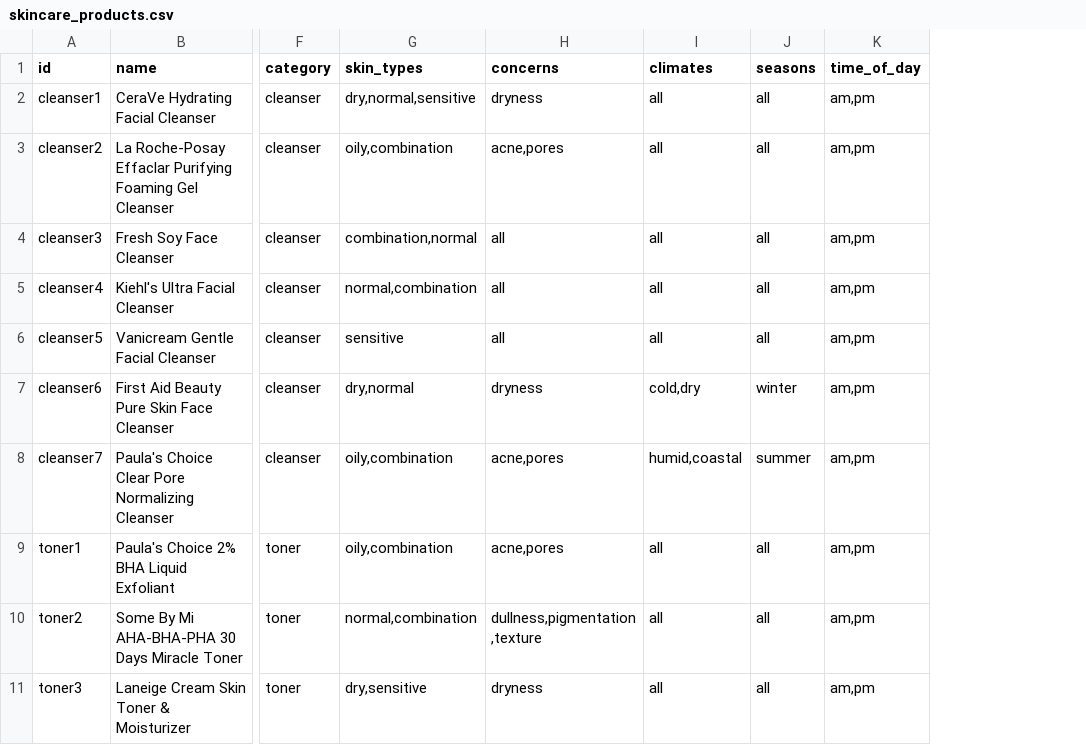
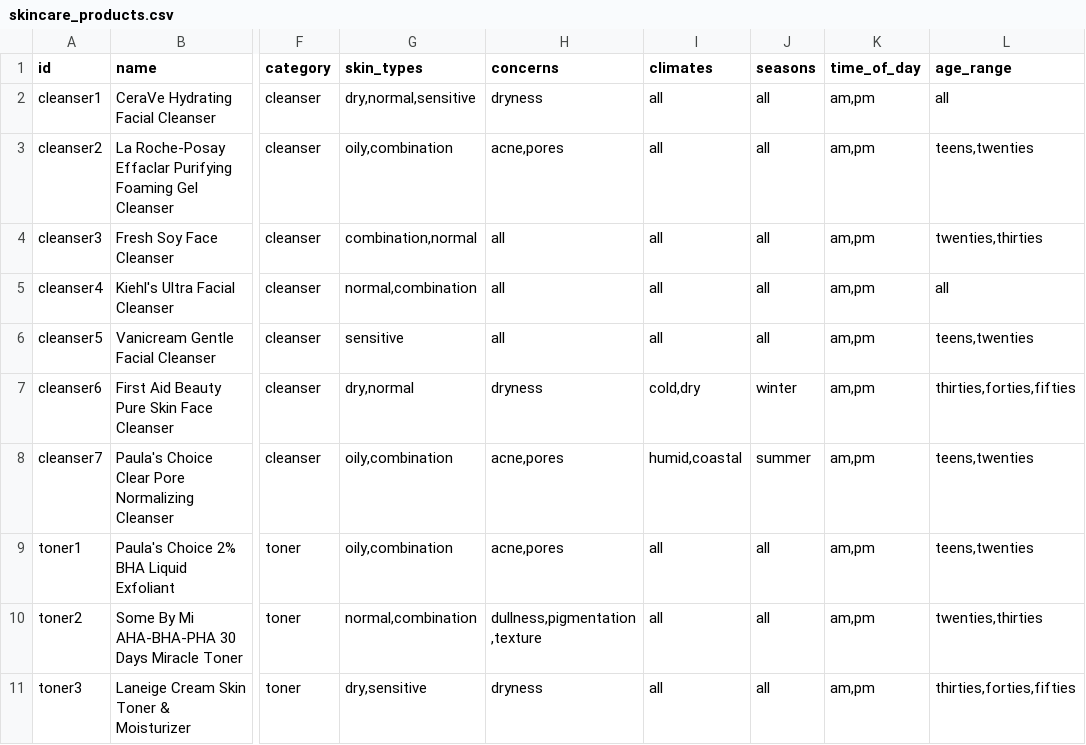
Before and after one commit to piotte13/pettoolkit, a CSV file: Skincare-tool/skincare_products.csv, drawn as a sheet; only a part is shown, gaps mark what is left out; the diff names each change by its address in the sheet, - before the commit and + after, or states it on an @@ line.

Commit message:
csv update

```diff
--- a/Skincare-tool/skincare_products.csv
+++ b/Skincare-tool/skincare_products.csv
+column L (age_range), rows 2-11: all | teens,twenties | twenties,thirties | all | teens,twenties | thirties,forties,fifties | teens,twenties | teens,twenties | twenties,thirties | thirties,forties,fifties
```
